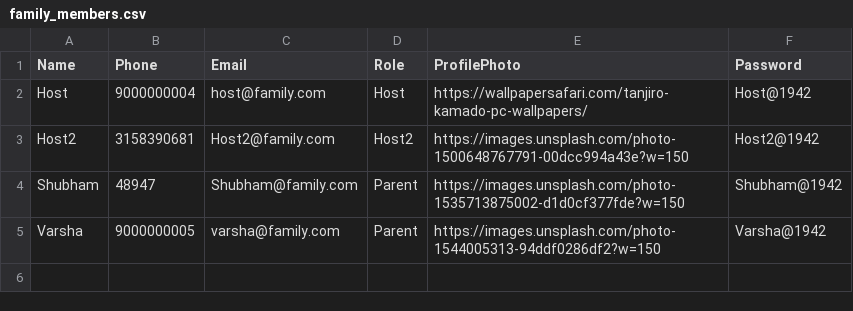
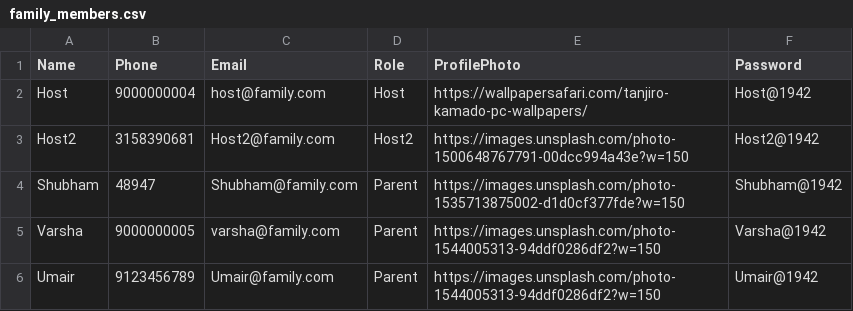
Before and after one commit to shubhamsirse507-jpg/-familysphere, a CSV file: family_members.csv, drawn as a sheet; the diff names each change by its address in the sheet, - before the commit and + after, or states it on an @@ line.

Commit message:
Updated FamilySphere project

```diff
--- a/family_members.csv
+++ b/family_members.csv
+row 6: Umair | 9123456789 | Umair@family.com | Parent | https://images.unsplash.com/photo-1544005313-94ddf0286df2?w=150 | Umair@1942
```
Also changed, not shown: 7 other files.
